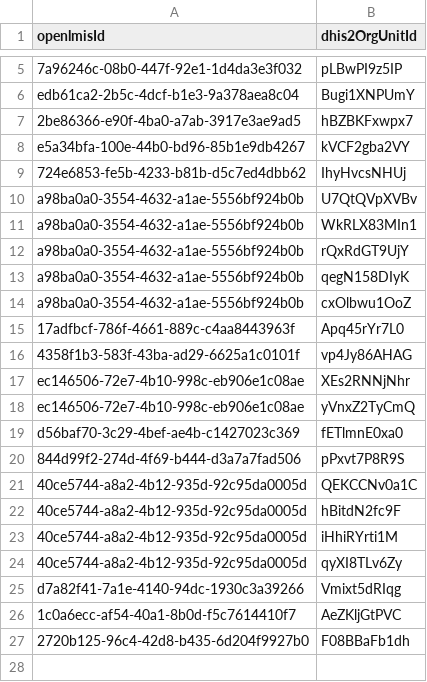
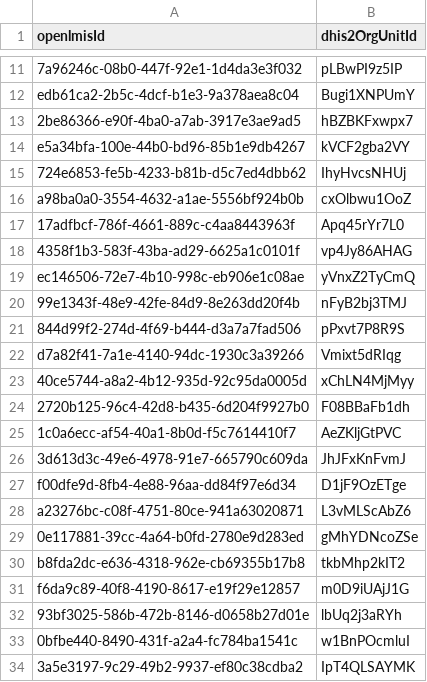
Before and after one commit to lefuturis/openlmis_dhis2, a CSV file: data/facilities.csv, drawn as a sheet; only a part is shown, gaps mark what is left out; the diff covers the shown part only.

```diff
--- a/data/facilities.csv
+++ b/data/facilities.csv
@@ -9,6 +15,2 @@ e5a34bfa-100e-44b0-bd96-85b1e9db4267,kVCF2gba2VY
 724e6853-fe5b-4233-b81b-d5c7ed4dbb62,IhyHvcsNHUj
-a98ba0a0-3554-4632-a1ae-5556bf924b0b,U7QtQVpXVBv
-a98ba0a0-3554-4632-a1ae-5556bf924b0b,WkRLX83MIn1
-a98ba0a0-3554-4632-a1ae-5556bf924b0b,rQxRdGT9UjY
-a98ba0a0-3554-4632-a1ae-5556bf924b0b,qegN158DIyK
 a98ba0a0-3554-4632-a1ae-5556bf924b0b,cxOlbwu1OoZ
@@ -16,12 +18,17 @@ a98ba0a0-3554-4632-a1ae-5556bf924b0b,cxOlbwu1OoZ
 4358f1b3-583f-43ba-ad29-6625a1c0101f,vp4Jy86AHAG
-ec146506-72e7-4b10-998c-eb906e1c08ae,XEs2RNNjNhr
 ec146506-72e7-4b10-998c-eb906e1c08ae,yVnxZ2TyCmQ
-d56baf70-3c29-4bef-ae4b-c1427023c369,fETlmnE0xa0
+99e1343f-48e9-42fe-84d9-8e263dd20f4b,nFyB2bj3TMJ
 844d99f2-274d-4f69-b444-d3a7a7fad506,pPxvt7P8R9S
-40ce5744-a8a2-4b12-935d-92c95da0005d,QEKCCNv0a1C
-40ce5744-a8a2-4b12-935d-92c95da0005d,hBitdN2fc9F
-40ce5744-a8a2-4b12-935d-92c95da0005d,iHhiRYrti1M
-40ce5744-a8a2-4b12-935d-92c95da0005d,qyXI8TLv6Zy
 d7a82f41-7a1e-4140-94dc-1930c3a39266,Vmixt5dRIqg
+40ce5744-a8a2-4b12-935d-92c95da0005d,xChLN4MjMyy
+2720b125-96c4-42d8-b435-6d204f9927b0,F08BBaFb1dh
 1c0a6ecc-af54-40a1-8b0d-f5c7614410f7,AeZKljGtPVC
-2720b125-96c4-42d8-b435-6d204f9927b0,F08BBaFb1dh
+3d613d3c-49e6-4978-91e7-665790c609da,JhJFxKnFvmJ
+f00dfe9d-8fb4-4e88-96aa-dd84f97e6d34,D1jF9OzETge
+a23276bc-c08f-4751-80ce-941a63020871,L3vMLScAbZ6
+0e117881-39cc-4a64-b0fd-2780e9d283ed,gMhYDNcoZSe
+b8fda2dc-e636-4318-962e-cb69355b17b8,tkbMhp2kIT2
+f6da9c89-40f8-4190-8617-e19f29e12857,m0D9iUAjJ1G
+93bf3025-586b-472b-8146-d0658b27d01e,lbUq2j3aRYh
+0bfbe440-8490-431f-a2a4-fc784ba1541c,w1BnPOcmluI
+3a5e3197-9c29-49b2-9937-ef80c38cdba2,IpT4QLSAYMK
```
Also changed, not shown: 6 added rows elsewhere in this file, data/data_mapping.csv, 4 other files.
